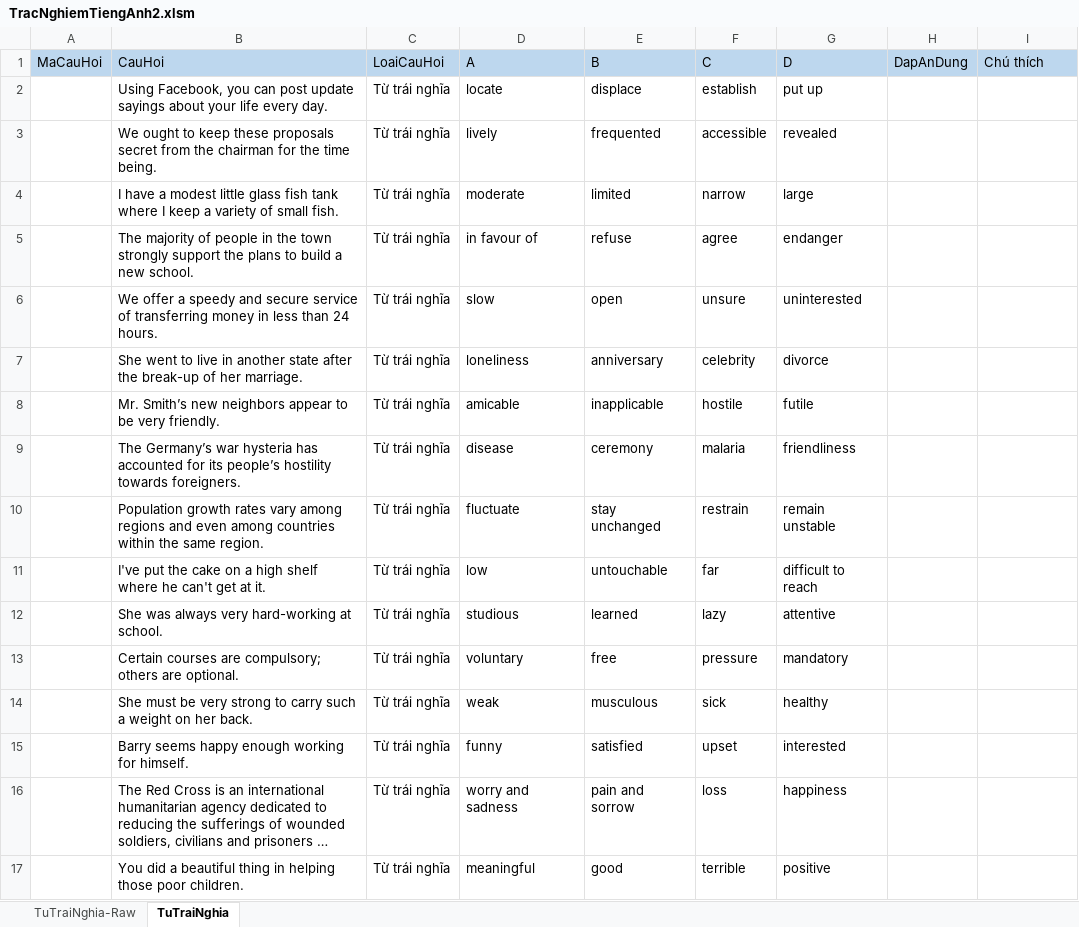
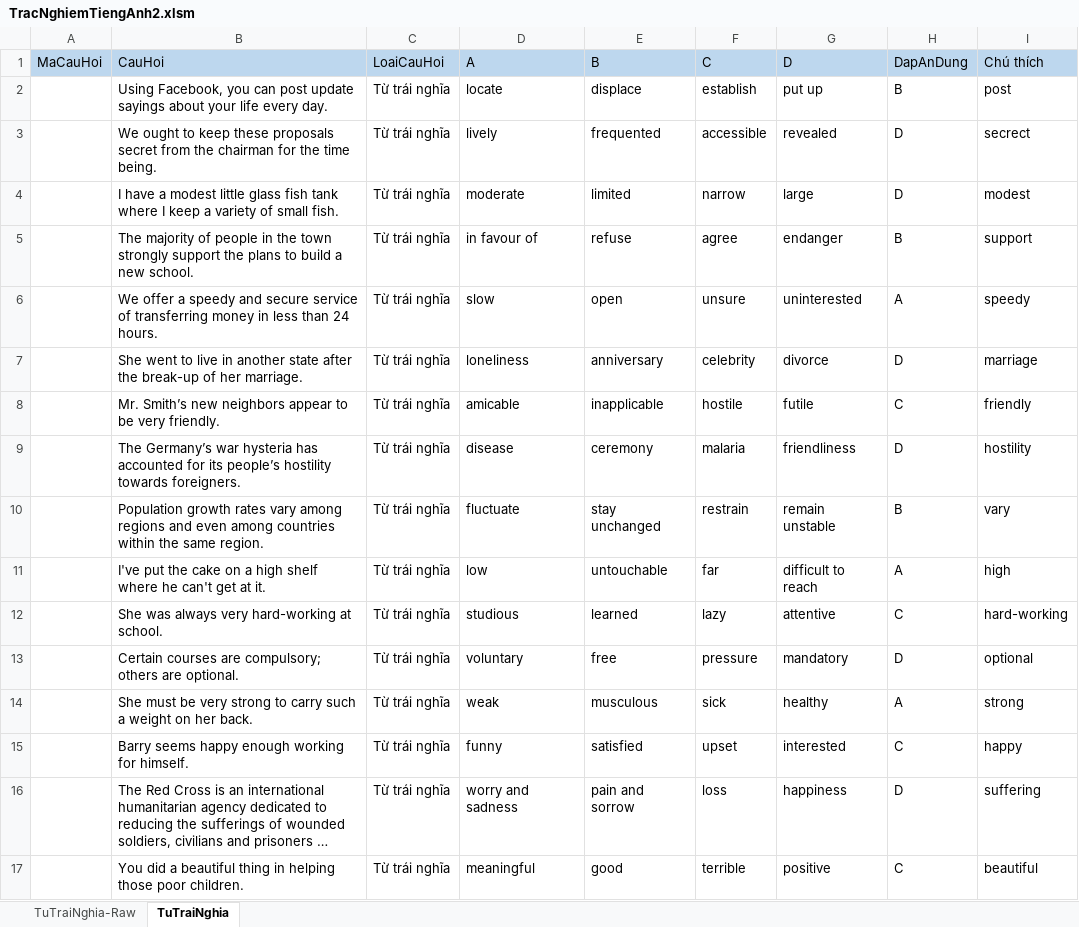
Before and after one commit to DaoTanP/He-thong-thi-tieng-Anh, an Excel workbook: source/mysql/TracNghiemTiengAnh2.xlsm, sheet TuTraiNghia, drawn as a sheet; only a part is shown; long unchanged cells end in …; values as stored, in another font and other column widths than the file's, no borders; the diff covers the shown part only; the diff names each change by its address in the sheet, - before the commit and + after, or states it on an @@ line.

Commit message:
new

```diff
--- a/source/mysql/TracNghiemTiengAnh2.xlsm (sheet TuTraiNghia)
+++ b/source/mysql/TracNghiemTiengAnh2.xlsm (sheet TuTraiNghia)
-H2: (empty)
+H2: B
-I2: (empty)
+I2: post
-H3:H4: (empty)
+H3:H4: D
-I3: (empty)
+I3: secrect
-I4: (empty)
+I4: modest
-H5: (empty)
+H5: B
-I5: (empty)
+I5: support
-H6: (empty)
+H6: A
-I6: (empty)
+I6: speedy
-H7: (empty)
+H7: D
-I7: (empty)
+I7: marriage
-H8: (empty)
+H8: C
-I8: (empty)
+I8: friendly
-H9: (empty)
+H9: D
-I9: (empty)
+I9: hostility
-H10: (empty)
+H10: B
-I10: (empty)
+I10: vary
-H11: (empty)
+H11: A
-I11: (empty)
+I11: high
-H12: (empty)
+H12: C
-I12: (empty)
+I12: hard-working
-H13: (empty)
+H13: D
-I13: (empty)
+I13: optional
-H14: (empty)
+H14: A
-I14: (empty)
+I14: strong
-H15: (empty)
+H15: C
-I15: (empty)
+I15: happy
-H16: (empty)
+H16: D
-I16: (empty)
+I16: suffering
-H17: (empty)
+H17: C
-I17: (empty)
+I17: beautiful
```
Also changed, not shown: 348 edited cells elsewhere in this sheet.
